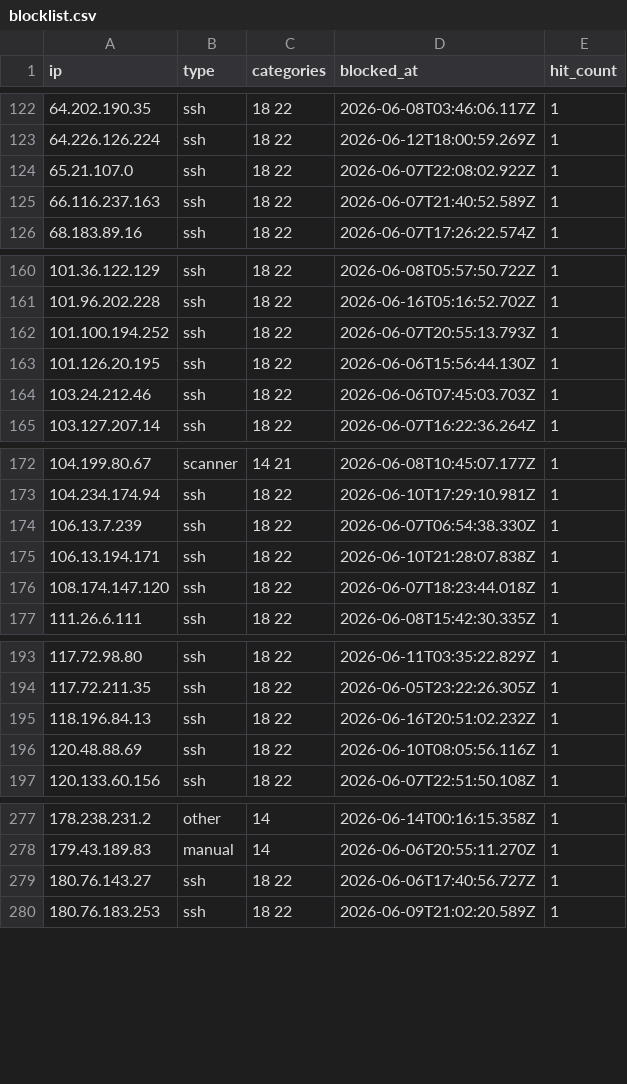
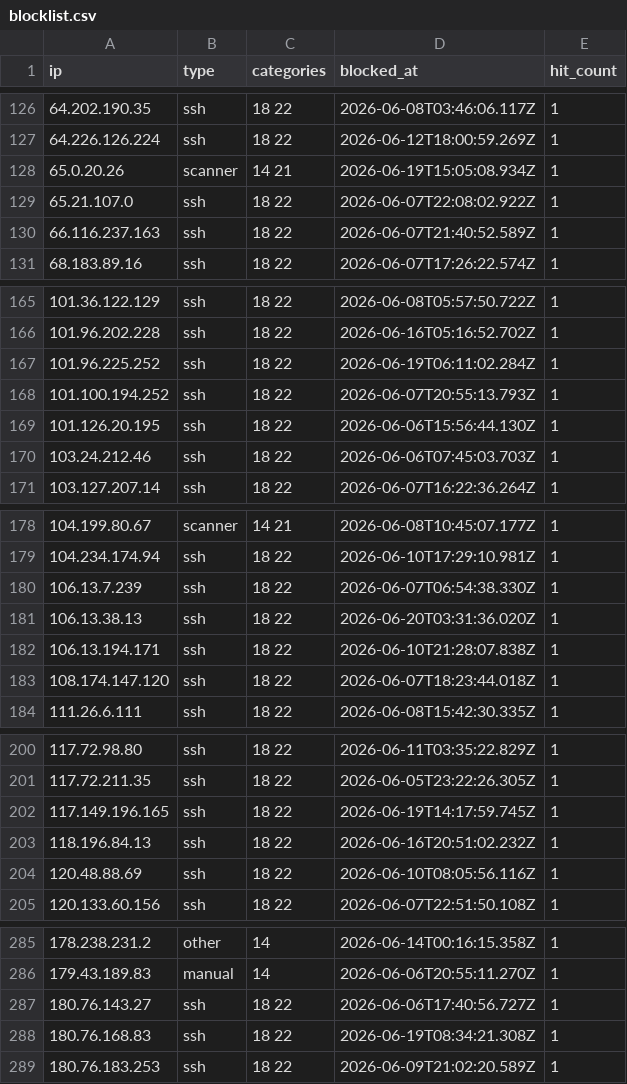
Before and after one commit to zenmorro/Scanner-List, a CSV file: blocklist.csv, drawn as a sheet; only a part is shown, gaps mark what is left out; the diff covers the shown part only.

```diff
--- a/blocklist.csv
+++ b/blocklist.csv
@@ -123,2 +127,3 @@ ip,type,categories,blocked_at,hit_count
 64.226.126.224,ssh,18 22,2026-06-12T18:00:59.269Z,1
+65.0.20.26,scanner,14 21,2026-06-19T15:05:08.934Z,1
 65.21.107.0,ssh,18 22,2026-06-07T22:08:02.922Z,1
@@ -161,2 +166,3 @@ ip,type,categories,blocked_at,hit_count
 101.96.202.228,ssh,18 22,2026-06-16T05:16:52.702Z,1
+101.96.225.252,ssh,18 22,2026-06-19T06:11:02.284Z,1
 101.100.194.252,ssh,18 22,2026-06-07T20:55:13.793Z,1
@@ -174,2 +180,3 @@ ip,type,categories,blocked_at,hit_count
 106.13.7.239,ssh,18 22,2026-06-07T06:54:38.330Z,1
+106.13.38.13,ssh,18 22,2026-06-20T03:31:36.020Z,1
 106.13.194.171,ssh,18 22,2026-06-10T21:28:07.838Z,1
@@ -194,2 +201,3 @@ ip,type,categories,blocked_at,hit_count
 117.72.211.35,ssh,18 22,2026-06-05T23:22:26.305Z,1
+117.149.196.165,ssh,18 22,2026-06-19T14:17:59.745Z,1
 118.196.84.13,ssh,18 22,2026-06-16T20:51:02.232Z,1
@@ -279,2 +287,3 @@ ip,type,categories,blocked_at,hit_count
 180.76.143.27,ssh,18 22,2026-06-06T17:40:56.727Z,1
+180.76.168.83,ssh,18 22,2026-06-19T08:34:21.308Z,1
 180.76.183.253,ssh,18 22,2026-06-09T21:02:20.589Z,1
```
Also changed, not shown: 7 added rows and 4 edited cells elsewhere in this file, 2 other files.
